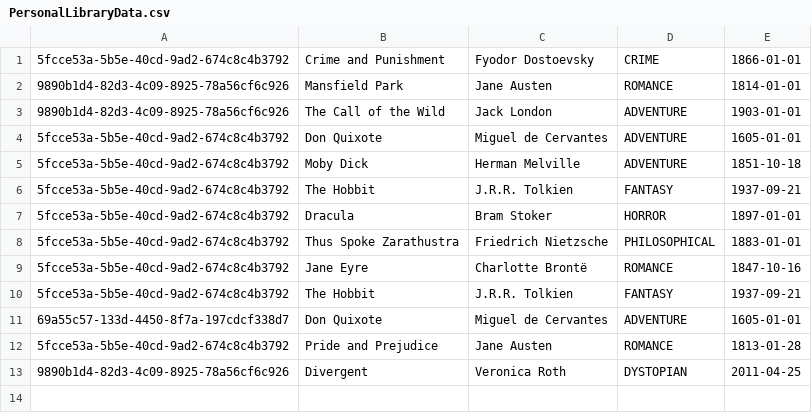
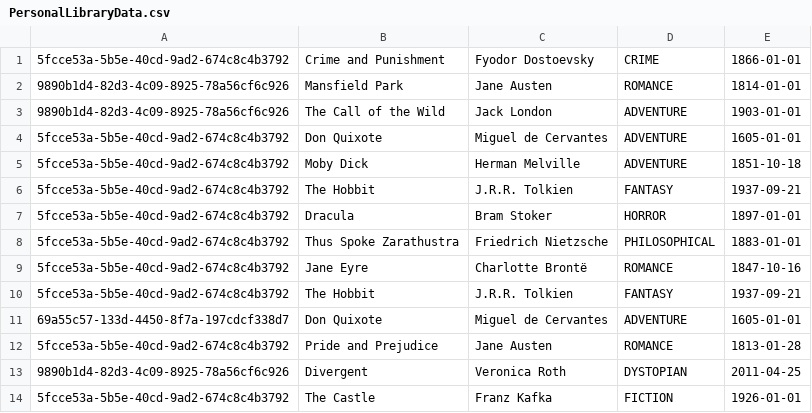
Before and after one commit to jabiyev11/Virtual-Library-Management-System, a CSV file: data/PersonalLibraryData.csv, drawn as a sheet.

```diff
--- a/data/PersonalLibraryData.csv
+++ b/data/PersonalLibraryData.csv
@@ -13 +13,2 @@
 9890b1d4-82d3-4c09-8925-78a56cf6c926,Divergent,Veronica Roth,DYSTOPIAN,2011-04-25
+5fcce53a-5b5e-40cd-9ad2-674c8c4b3792,The Castle,Franz Kafka,FICTION,1926-01-01
```
Also changed, not shown: data/BorrowedBooksData.csv, data/GeneralLibraryData.csv, 10 other files.
